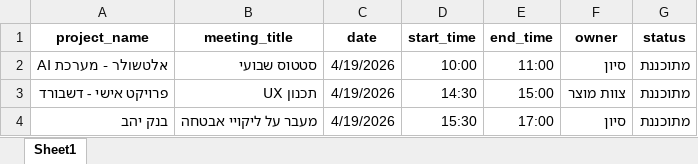
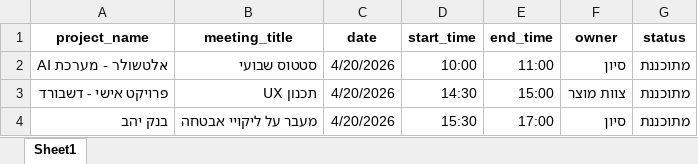
Before and after one commit to Sivan-Fried/ai-dashboard, an Excel workbook: meetings.xlsx, sheet Sheet1, drawn as a sheet; values as stored, in another font and other column widths than the file's, no borders; the diff names each change by its address in the sheet, - before the commit and + after, or states it on an @@ line.

Commit message:
update

```diff
--- a/meetings.xlsx (sheet Sheet1)
+++ b/meetings.xlsx (sheet Sheet1)
-C2:C4 (date): 4/19/2026
+C2:C4 (date): 4/20/2026
```
